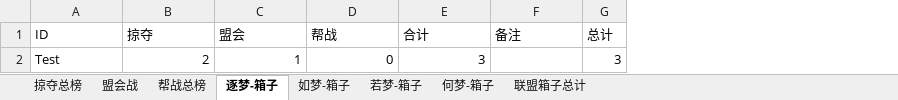
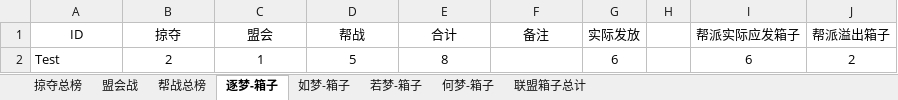
Before and after one commit to cansnow123/wuxia-union, an Excel workbook: 统计工作/standard.xlsx, sheet 逐梦-箱子, drawn as a sheet; values as stored, in another font and other column widths than the file's, no borders; removed rows and columns are numbered as before the commit, all else as after; the diff names each change by its address in the sheet, - before the commit and + after, or states it on an @@ line.

```diff
--- a/统计工作/standard.xlsx (sheet 逐梦-箱子)
+++ b/统计工作/standard.xlsx (sheet 逐梦-箱子)
-column G (总计), row 2: 3
+column G (实际发放), row 2: 6
+column H, empty
+column I (帮派实际应发箱子), row 2: 6
+column J (帮派溢出箱子), row 2: 2
-A1:F1 alignment: left
+A1:F1 alignment: center
-B2:E2 alignment: right
+B2:E2 alignment: center
-D2 (帮战): 0
+D2 (帮战): 5
-E2 (合计): 3
+E2 (合计): 8
```
Also changed, not shown: sheet 如梦-箱子, sheet 若梦-箱子, sheet 何梦-箱子, sheet 盟会战, sheet 联盟箱子总计, sheet 帮战总榜, formulas that keep their value, 8 other files.
